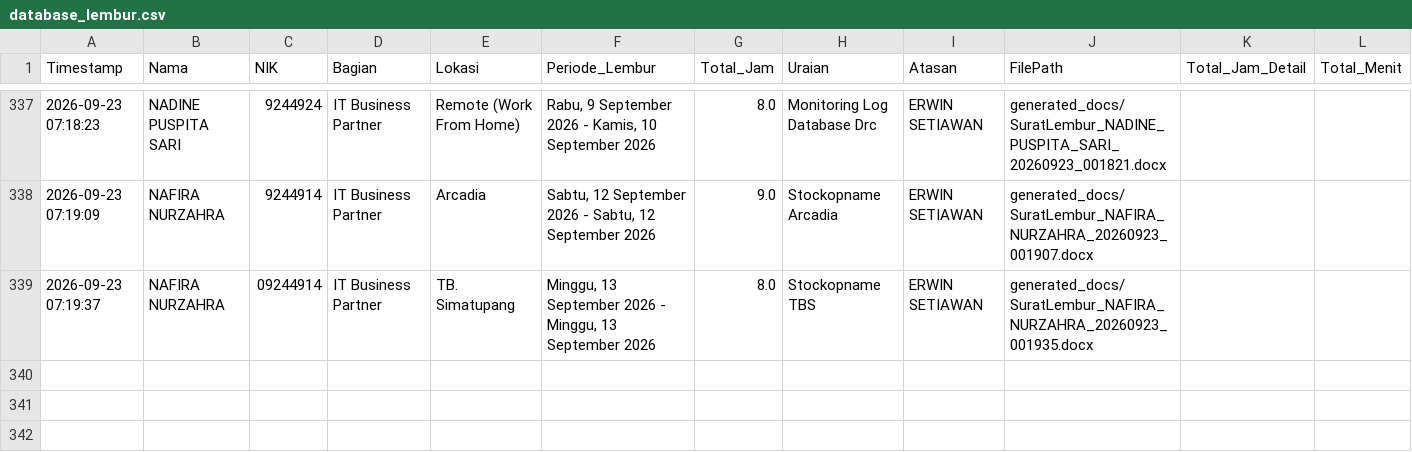
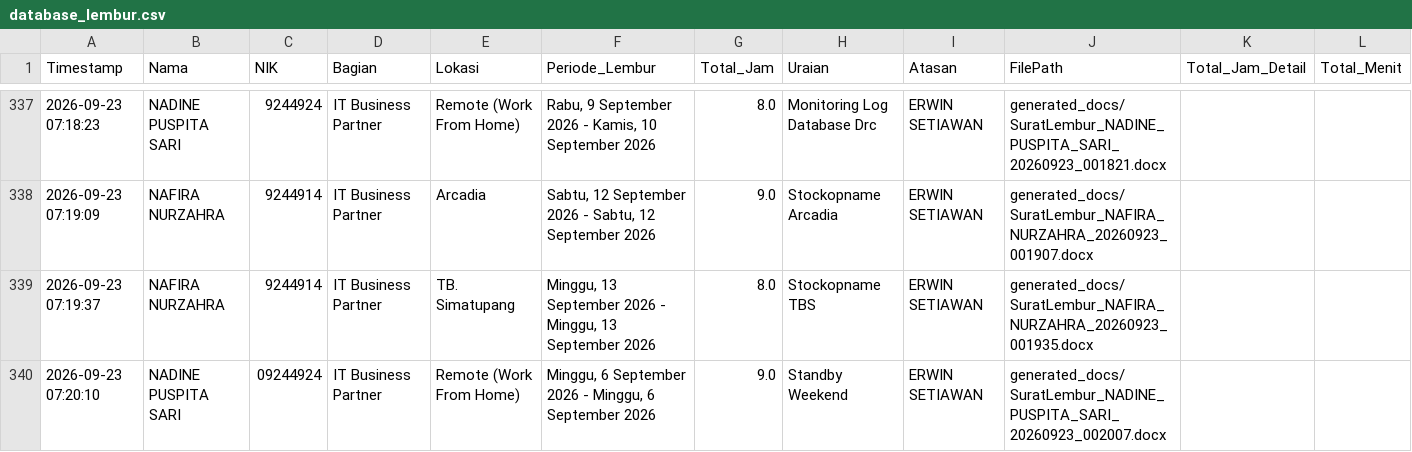
Before and after one commit to anggadevnet/formlemburlmd, a CSV file: database_lembur.csv, drawn as a sheet; only a part is shown, gaps mark what is left out.

Commit message:
Update DB: NADINE PUSPITA SARI

```diff
--- a/database_lembur.csv
+++ b/database_lembur.csv
@@ -339,2 +339,3 @@ Timestamp,Nama,NIK,Bagian,Lokasi,Periode_Lembur,Total_Jam,Uraian,Atasan,FilePath
 2026-09-23 07:19:09,NAFIRA NURZAHRA,9244914,IT Business Partner,Arcadia,"Sabtu, 12 September 2026 - Sabtu, 12 September 2026",9.0,Stockopname Arcadia,ERWIN SETIAWAN,generated_docs/SuratLembur_NAFIRA_NURZAHRA_20260923_001907.docx,,
-2026-09-23 07:19:37,NAFIRA NURZAHRA,09244914,IT Business Partner,TB. Simatupang,"Minggu, 13 September 2026 - Minggu, 13 September 2026",8.0,Stockopname TBS,ERWIN SETIAWAN,generated_docs/SuratLembur_NAFIRA_NURZAHRA_20260923_001935.docx,,
+2026-09-23 07:19:37,NAFIRA NURZAHRA,9244914,IT Business Partner,TB. Simatupang,"Minggu, 13 September 2026 - Minggu, 13 September 2026",8.0,Stockopname TBS,ERWIN SETIAWAN,generated_docs/SuratLembur_NAFIRA_NURZAHRA_20260923_001935.docx,,
+2026-09-23 07:20:10,NADINE PUSPITA SARI,09244924,IT Business Partner,Remote (Work From Home),"Minggu, 6 September 2026 - Minggu, 6 September 2026",9.0,Standby Weekend,ERWIN SETIAWAN,generated_docs/SuratLembur_NADINE_PUSPITA_SARI_20260923_002007.docx,,
```
